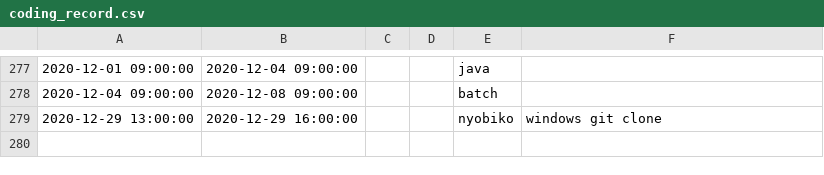
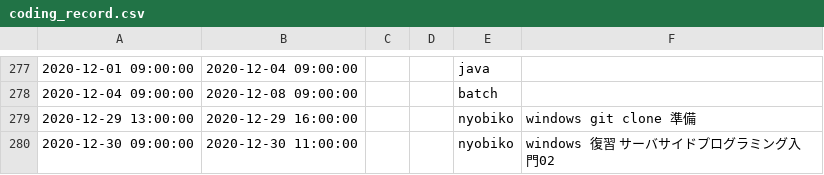
Before and after one commit to kasai441/presentation, a CSV file: db/coding_record.csv, drawn as a sheet; only a part is shown, gaps mark what is left out.

Commit message:
todays time

```diff
--- a/db/coding_record.csv
+++ b/db/coding_record.csv
@@ -278,2 +278,3 @@
 2020-12-04 09:00:00,2020-12-08 09:00:00,,,batch,""
-2020-12-29 13:00:00,2020-12-29 16:00:00,,,nyobiko,"windows git clone"
+2020-12-29 13:00:00,2020-12-29 16:00:00,,,nyobiko,"windows git clone　準備"
+2020-12-30 09:00:00,2020-12-30 11:00:00,,,nyobiko,"windows 復習　サーバサイドプログラミング入門02"
```
